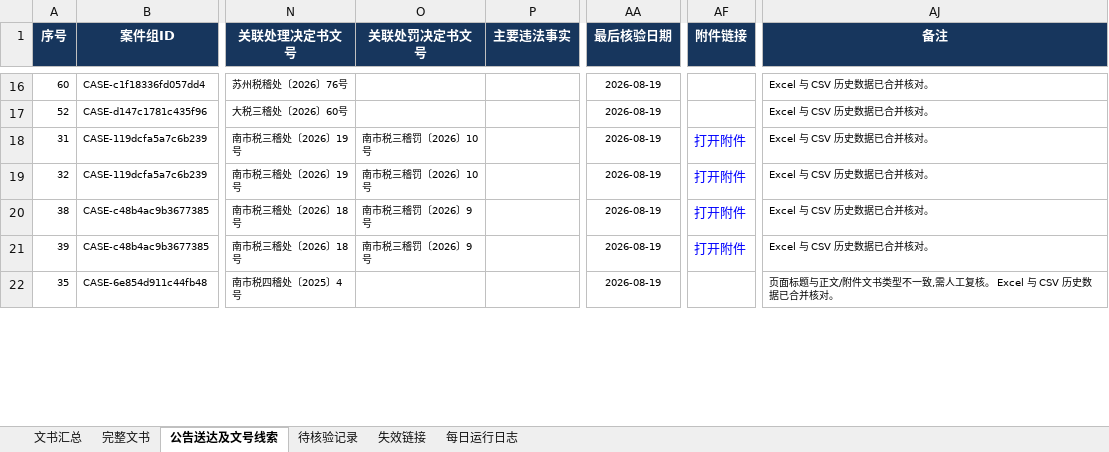
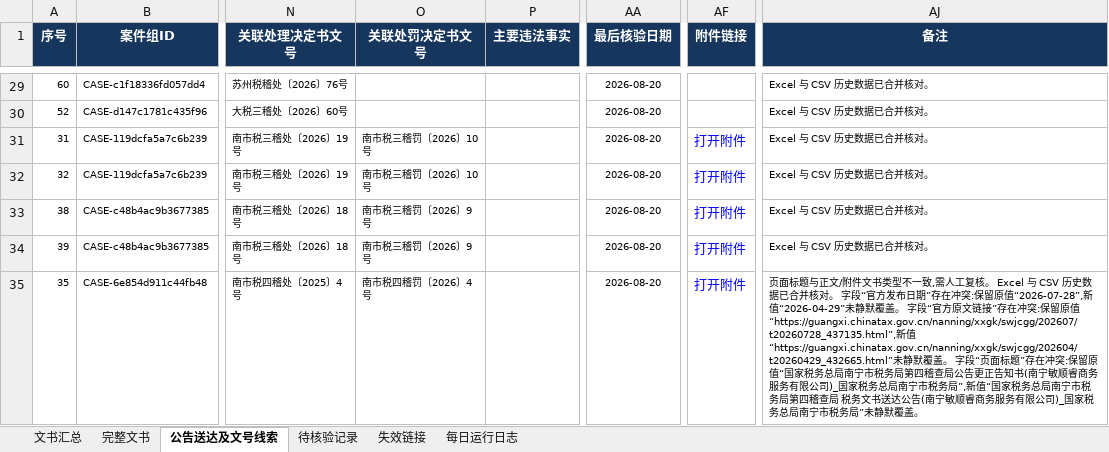
Before and after one commit to SakuraWu21/national-tax-decisions, an Excel workbook: data/全国税务处理及行政处罚决定书汇总.xlsx, sheet 公告送达及文号线索, drawn as a sheet; only a part is shown, gaps mark what is left out; values as stored, in another font and other column widths than the file's, no borders; conditional formats not drawn; addresses are those after the commit; the diff covers the shown part only; the diff names each change by its address in the sheet, - before the commit and + after, or states it on an @@ line.

```diff
--- a/data/全国税务处理及行政处罚决定书汇总.xlsx (sheet 公告送达及文号线索)
+++ b/data/全国税务处理及行政处罚决定书汇总.xlsx (sheet 公告送达及文号线索)
-AA29:AA35 (最后核验日期): 2026-08-19
+AA29:AA35 (最后核验日期): 2026-08-20
-O35 (关联处罚决定书文号): (empty)
+O35 (关联处罚决定书文号): 南市税四稽罚〔2026〕4号
-AF35 (附件链接): (empty)
+AF35 (附件链接): 打开附件
-AJ35 (备注): …并核对。
+AJ35 (备注): …并核对。 字段“官方发布日期”存在冲突:保留原值“2026-07-28”,新值“2026-04-29”未静默覆盖。 字段“官方原文链接”存在冲突:保留原值“https://guangxi.chinatax.gov.cn/nanning/xxgk/swjcgg/202607/t20260728_437135.html”,新值“https://guangxi.chinatax.gov.cn/nanning/xxgk/swjcgg/202604/t20260429_432665.html”未静默覆盖。 字段“页面标题”存在冲突:保留原值“国家税务总局南宁市税务局第四稽查局公告更正告知书(南宁敏顺睿商务服务有限公司)_国家税务总局南宁市税务局”,新值“国家税务总局南宁市税务局第四稽查局 税务文书送达公告(南宁敏顺睿商务服务有限公司)_国家税务总局南宁市税务局”未静默覆盖。
```
Also changed, not shown: 25 added rows and 33 edited cells elsewhere in this sheet, sheet 文书汇总, sheet 完整文书, sheet 每日运行日志, sheet 待核验记录, sheet 失效链接, public/downloads/全国税务处理及行政处罚决定书汇总.xlsx, 29 other files.
